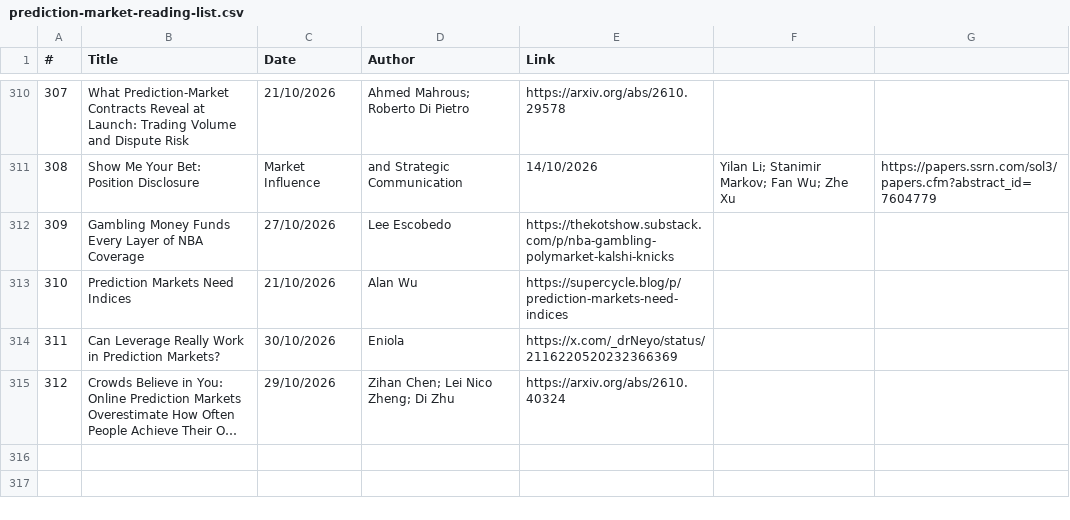
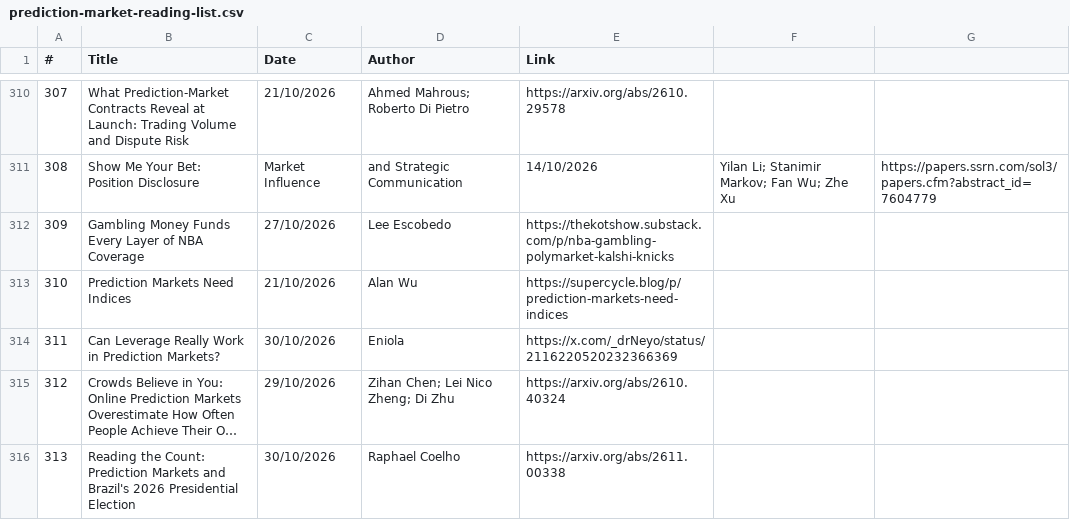
Before and after one commit to michaellwy/onprediction, a CSV file: prediction-market-reading-list.csv, drawn as a sheet; only a part is shown, gaps mark what is left out; long unchanged cells end in …; the diff names each change by its address in the sheet, - before the commit and + after, or states it on an @@ line.

Commit message:
Add article 313: Reading the Count — Prediction Markets and Brazil's 2026 Presidential Election

```diff
--- a/prediction-market-reading-list.csv
+++ b/prediction-market-reading-list.csv
+row 316: 313 | Reading the Count: Prediction Markets and Brazil's 2026 Presidential Election | 30/10/2026 | Raphael Coelho | https://arxiv.org/abs/2611.00338
```
Also changed, not shown: 3 other files.
